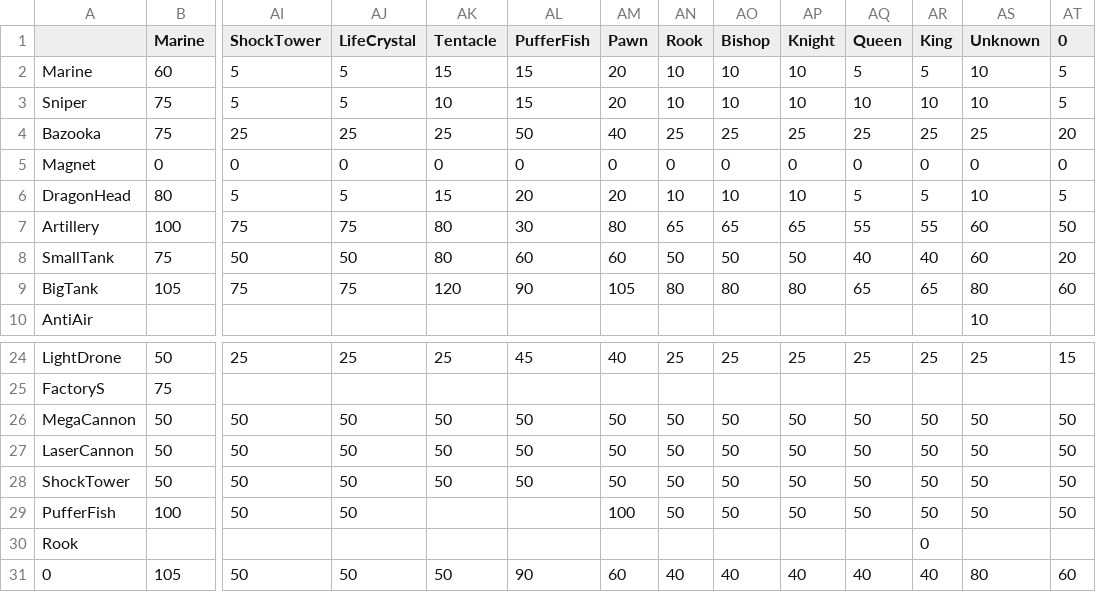
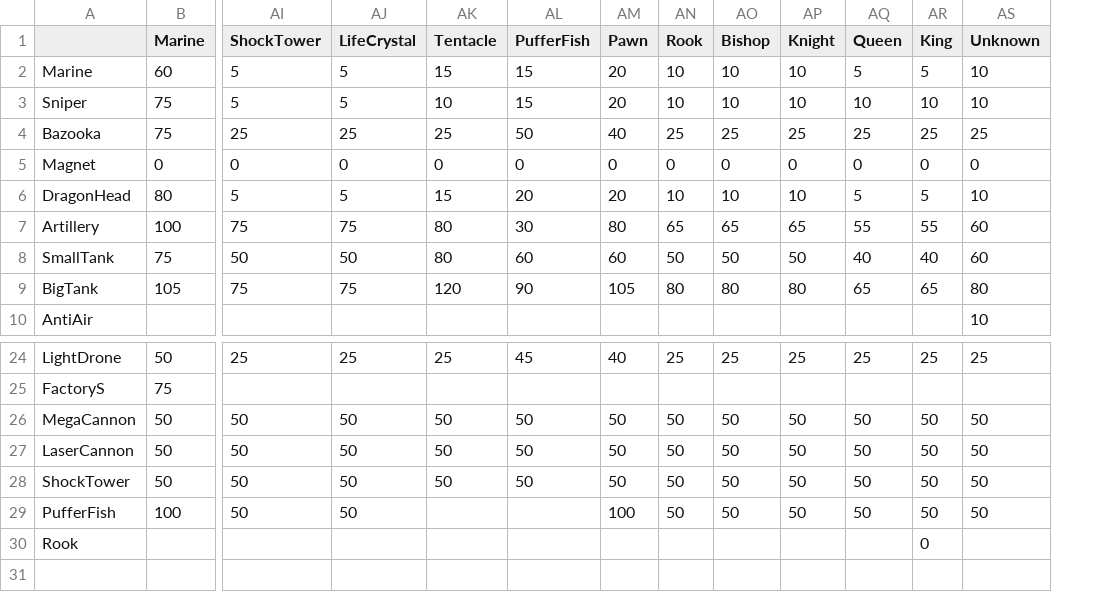
Before and after one commit to stratecide/tbs-core, a CSV file: configs/default_test/unit_damage.csv, drawn as a sheet; only a part is shown, gaps mark what is left out; rows hold the shown columns only; the diff names each change by its address in the sheet, - before the commit and + after, or states it on an @@ line.

Commit message:
removed UnitType::Custom(0)

```diff
--- a/configs/default_test/unit_damage.csv
+++ b/configs/default_test/unit_damage.csv
-column AT (0), rows 2-9: 5 | 5 | 20 | 0 | 5 | 50 | 20 | 60; rows 24-29: 15 |  | 50 | 50 | 50 | 50
-row 31: 0 | 105 | 50 | 50 | 50 | 90 | 60 | 40 | 40 | 40 | 40 | 40 | 80 | 60
```
Also changed, not shown: configs/default_test/unit_attributes.csv, configs/default_test/unit_heroes.csv, 5 other files.
